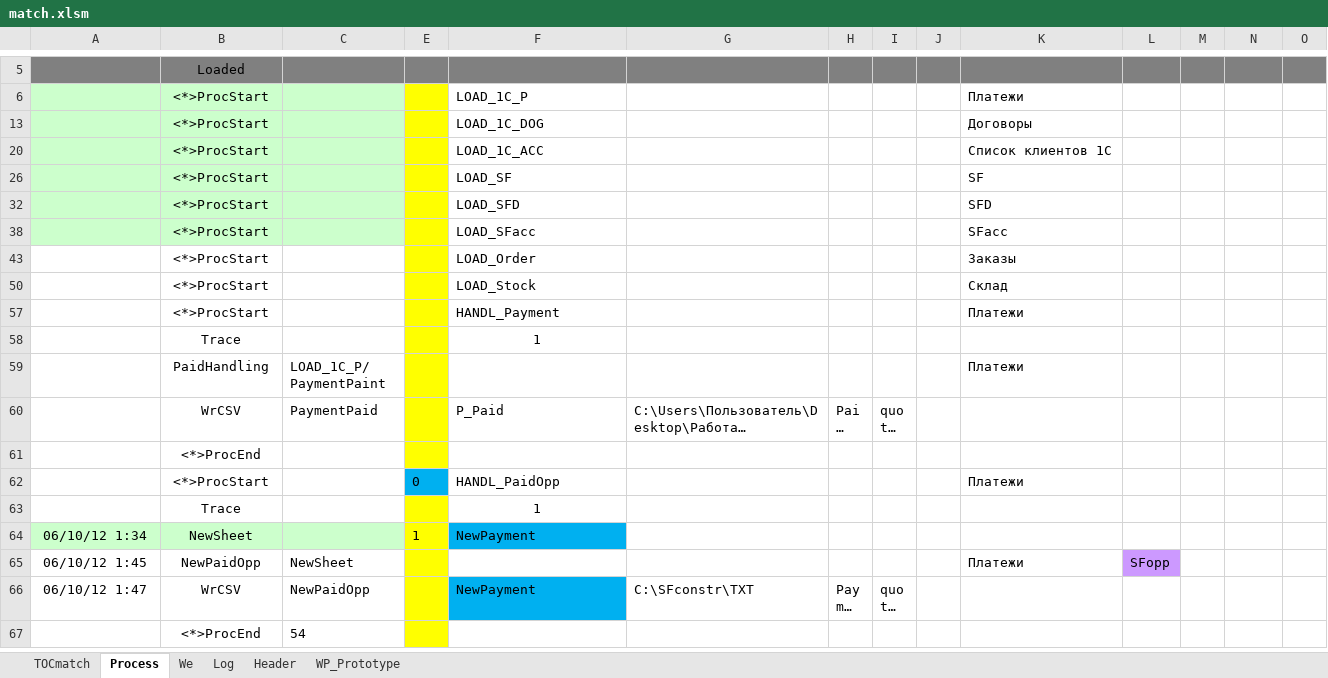
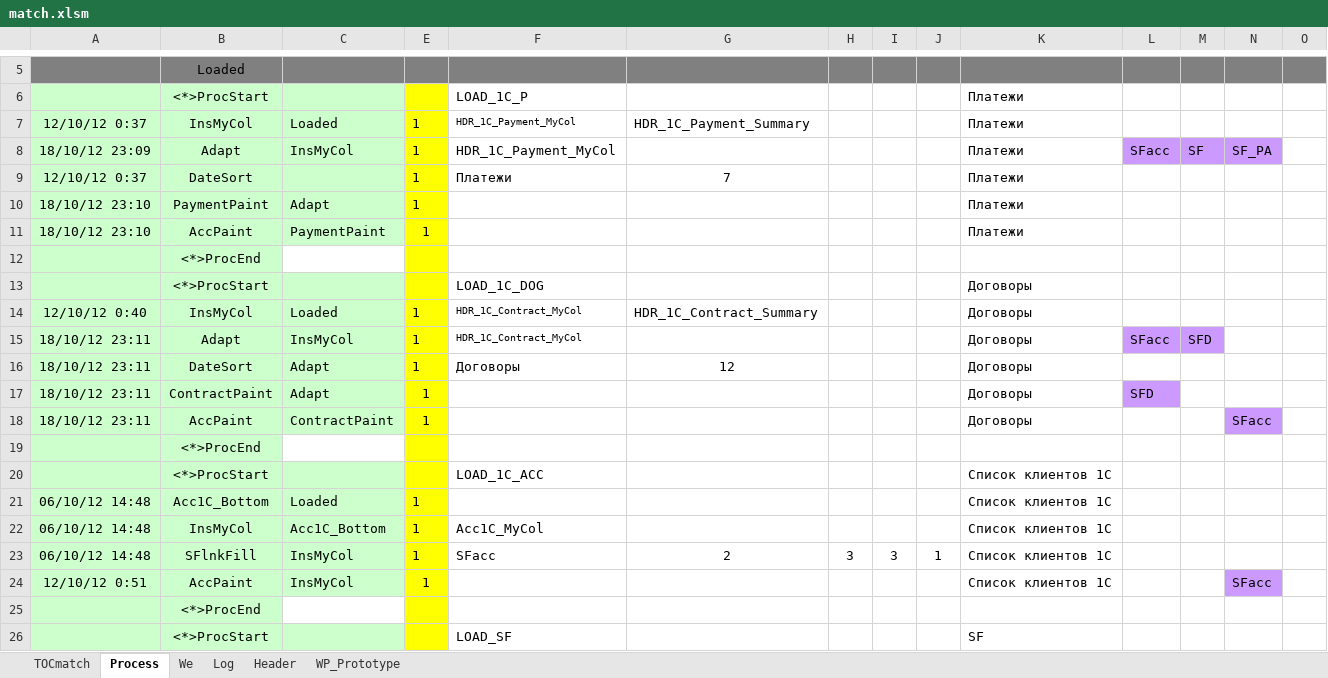
Before and after one commit to PavelKhrapkin/match, an Excel workbook: match2.0/match.xlsm, sheet Process, drawn as a sheet; only a part is shown, gaps mark what is left out; the shorter side is filled out with more unchanged rows; long unchanged cells end in …; values as stored, in another font and other column widths than the file's, no borders; the diff covers the shown part only; the diff names each change by its address in the sheet, - before the commit and + after, or states it on an @@ line.

```diff
--- a/match2.0/match.xlsm (sheet Process)
+++ b/match2.0/match.xlsm (sheet Process)
@@ row 7 unhidden: 12/10/12 0:37 | InsMyCol | Loaded | 1 | HDR_1C_Payment_MyCol | HDR_1C_Payment_Summary |  |  |  | Платежи @@
+row 8: 18/10/12 23:09 | Adapt | InsMyCol | 1 | HDR_1C_Payment_MyCol |  |  |  |  | Платежи | SFacc | SF | SF_PA
@@ row 9 unhidden: 12/10/12 0:37 | DateSort |  | 1 | Платежи | 7 |  |  |  | Платежи @@
+row 10: 18/10/12 23:10 | PaymentPaint | Adapt | 1 |  |  |  |  |  | Платежи
+row 11: 18/10/12 23:10 | AccPaint | PaymentPaint | 1 |  |  |  |  |  | Платежи
@@ row 12 unhidden:  | <*>ProcEnd @@
@@ row 14 unhidden: 12/10/12 0:40 | InsMyCol | Loaded | 1 | HDR_1C_Contract_MyCol | HDR_1C_Contract_Summary |  |  |  | Договоры @@
+row 15: 18/10/12 23:11 | Adapt | InsMyCol | 1 | HDR_1C_Contract_MyCol |  |  |  |  | Договоры | SFacc | SFD
+row 16: 18/10/12 23:11 | DateSort | Adapt | 1 | Договоры | 12 |  |  |  | Договоры
+row 17: 18/10/12 23:11 | ContractPaint | Adapt | 1 |  |  |  |  |  | Договоры | SFD
+row 18: 18/10/12 23:11 | AccPaint | ContractPaint | 1 |  |  |  |  |  | Договоры |  |  | SFacc
@@ row 19 unhidden:  | <*>ProcEnd @@
@@ row 21 unhidden: 06/10/12 14:48 | Acc1C_Bottom | Loaded | 1 |  |  |  |  |  | Список клиентов 1C @@
@@ row 22 unhidden: 06/10/12 14:48 | InsMyCol | Acc1C_Bottom | 1 | Acc1C_MyCol |  |  |  |  | Список клиентов 1C @@
@@ row 23 unhidden: 06/10/12 14:48 | SFlnkFill | InsMyCol | 1 | SFacc | 2 | 3 | 3 | 1 | Список клиентов 1C @@
@@ row 24 unhidden: 12/10/12 0:51 | AccPaint | InsMyCol | 1 |  |  |  |  |  | Список клиентов 1C |  |  | SFacc @@
@@ row 25 unhidden:  | <*>ProcEnd @@
```
Also changed, not shown: 8 added rows, 1 moved row, 17 hidden or unhidden rows, 8 edited cells and cell formats elsewhere in this sheet, sheet Log, sheet TOCmatch, sheet WP_Prototype, hidden cells.
